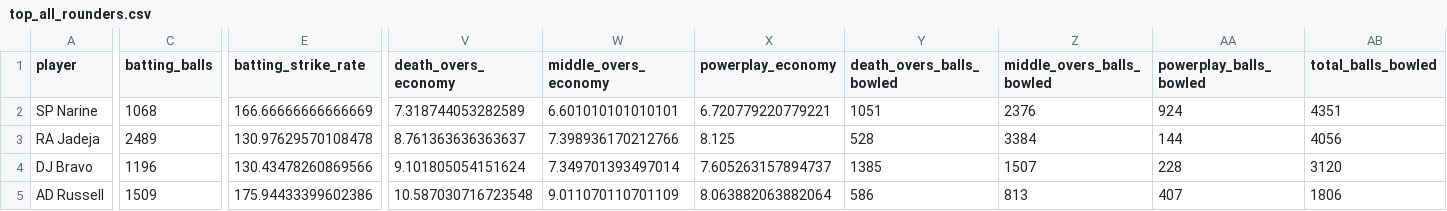
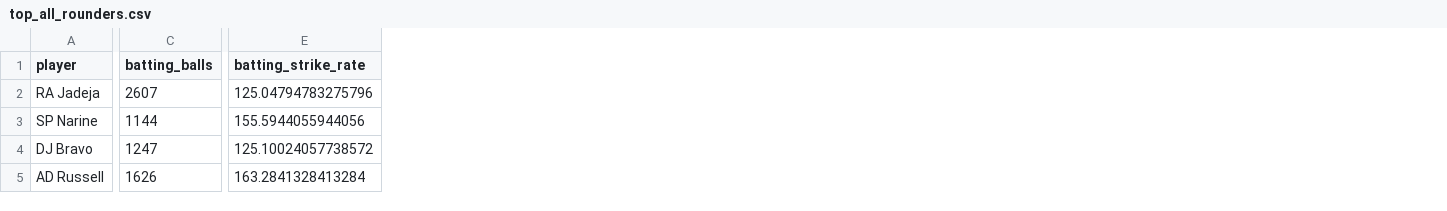
Before and after one commit to SharanaBasava18/ipl-role-based-playing-xi-final-ver, a CSV file: outputs/tables/top_all_rounders.csv, drawn as a sheet; only a part is shown, gaps mark what is left out; removed rows and columns are numbered as before the commit, all else as after; rows hold the shown columns only; the diff covers the shown part only; the diff names each change by its address in the sheet, - before the commit and + after, or states it on an @@ line.

```diff
--- a/outputs/tables/top_all_rounders.csv
+++ b/outputs/tables/top_all_rounders.csv
-column V (death_overs_economy), rows 3-5: 8.761363636363637 | 9.101805054151624 | 10.587030716723548
-column W (middle_overs_economy), rows 3-5: 7.398936170212766 | 7.349701393497014 | 9.011070110701109
-column X (powerplay_economy), rows 3-5: 8.125 | 7.605263157894737 | 8.063882063882064
-column Y (death_overs_balls_bowled), rows 3-5: 528 | 1385 | 586
-column Z (middle_overs_balls_bowled), rows 3-5: 3384 | 1507 | 813
-column AA (powerplay_balls_bowled), rows 3-5: 144 | 228 | 407
-column AB (total_balls_bowled), rows 3-5: 4056 | 3120 | 1806
-row 2: SP Narine | 1068 | 166.66666666666669 | 7.318744053282589 | 6.601010101010101 | 6.720779220779221 | 1051 | 2376 | 924 | 4351
-C2 (batting_balls): 2489
+C2 (batting_balls): 2607
-E2 (batting_strike_rate): 130.97629570108478
+E2 (batting_strike_rate): 125.04794783275796
+row 3: SP Narine | 1144 | 155.5944055944056
-C4 (batting_balls): 1196
+C4 (batting_balls): 1247
-E4 (batting_strike_rate): 130.43478260869566
+E4 (batting_strike_rate): 125.10024057738572
-C5 (batting_balls): 1509
+C5 (batting_balls): 1626
-E5 (batting_strike_rate): 175.94433399602386
+E5 (batting_strike_rate): 163.2841328413284
```
Also changed, not shown: 25 edited cells elsewhere in this file, data/processed/all_rounders.csv, data/processed/bowling_metrics.csv, 11 other files.
